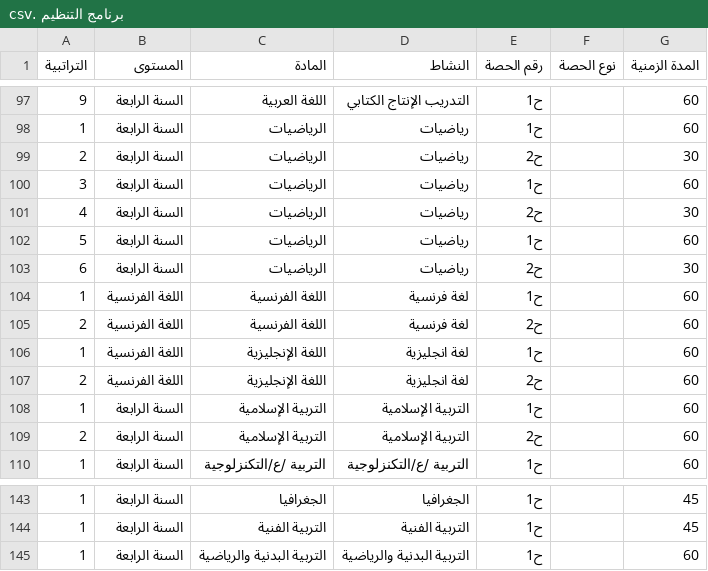
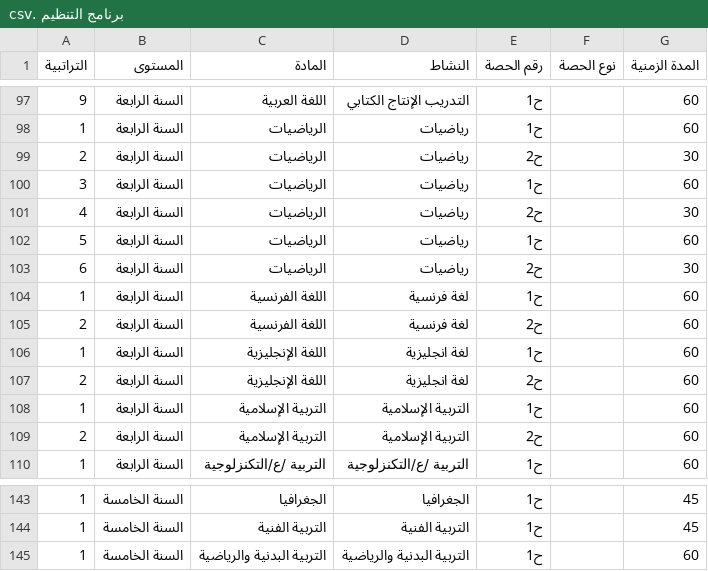
Before and after one commit to hamzaamrane83-prog/school-data, a CSV file: برنامج التنظيم .csv, drawn as a sheet; only a part is shown, gaps mark what is left out; the diff covers the shown part only.

```diff
--- a/برنامج التنظيم .csv
+++ b/برنامج التنظيم .csv
@@ -103,6 +103,6 @@
 6	السنة الرابعة 	الرياضيات 	رياضيات 	ح2		30
-1	اللغة الفرنسية 	اللغة الفرنسية 	لغة فرنسية 	ح1		60
-2	اللغة الفرنسية 	اللغة الفرنسية 	لغة فرنسية 	ح2		60
-1	اللغة الفرنسية 	اللغة الإنجليزية 	لغة انجليزية 	ح1		60
-2	اللغة الفرنسية 	اللغة الإنجليزية 	لغة انجليزية 	ح2		60
+1	السنة الرابعة 	اللغة الفرنسية 	لغة فرنسية 	ح1		60
+2	السنة الرابعة 	اللغة الفرنسية 	لغة فرنسية 	ح2		60
+1	السنة الرابعة 	اللغة الإنجليزية 	لغة انجليزية 	ح1		60
+2	السنة الرابعة 	اللغة الإنجليزية 	لغة انجليزية 	ح2		60
 1	السنة الرابعة 	التربية الإسلامية 	التربية الإسلامية 	ح1		60
@@ -143,3 +143,3 @@
-1	السنة الرابعة 	الجغرافيا 	الجغرافيا 	ح1		45
-1	السنة الرابعة 	التربية الفنية 	التربية الفنية 	ح1		45
-1	السنة الرابعة 	التربية البدنية والرياضية	التربية البدنية والرياضية	ح1		60
+1	السنة الخامسة 	الجغرافيا 	الجغرافيا 	ح1		45
+1	السنة الخامسة 	التربية الفنية 	التربية الفنية 	ح1		45
+1	السنة الخامسة 	التربية البدنية والرياضية	التربية البدنية والرياضية	ح1		60
```
Also changed, not shown: 27 edited cells elsewhere in this file.
